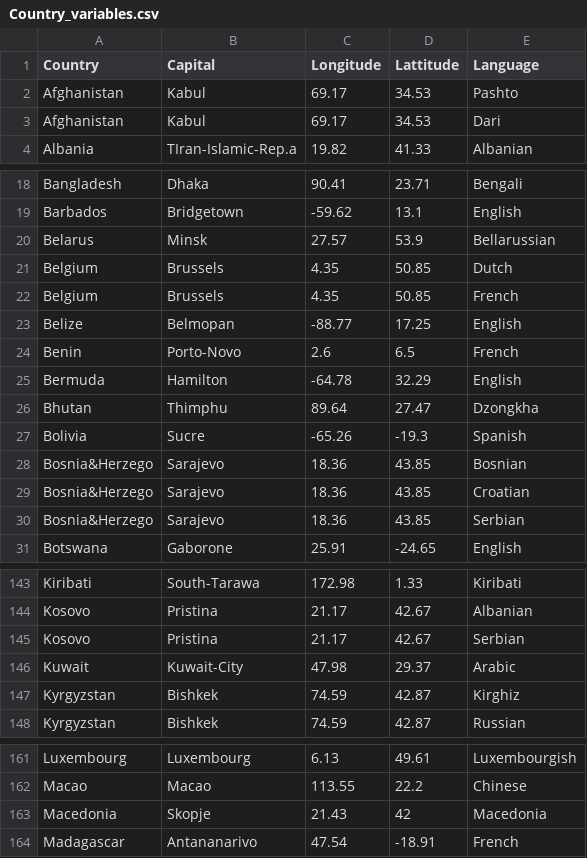
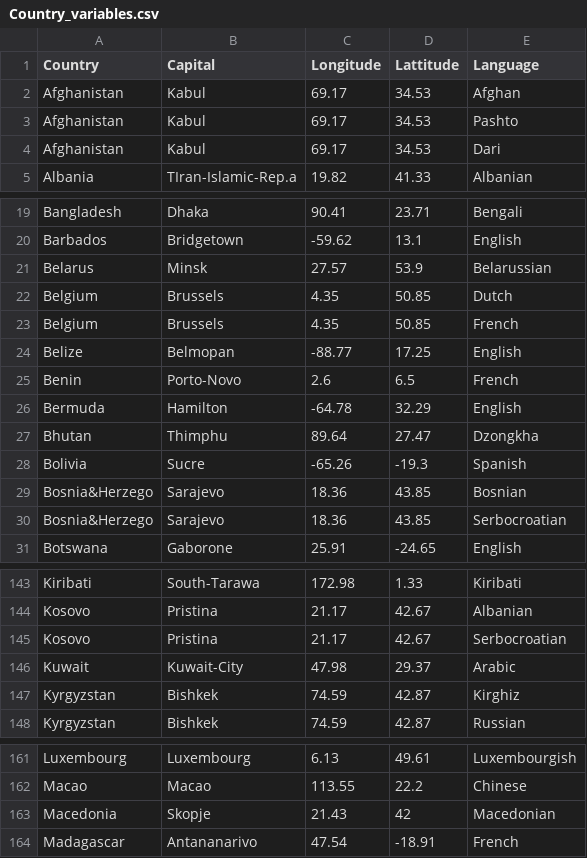
Before and after one commit to TGuillerme/Gini_Cultural_Impact, a CSV file: Data/Country_variables.csv, drawn as a sheet; only a part is shown, gaps mark what is left out; the diff covers the shown part only.

Commit message:
Updated data

```diff
--- a/Data/Country_variables.csv
+++ b/Data/Country_variables.csv
@@ -1,2 +1,3 @@
 Country,Capital,Longitude,Lattitude,Language
+Afghanistan,Kabul,69.17,34.53,Afghan
 Afghanistan,Kabul,69.17,34.53,Pashto
@@ -19,3 +20,3 @@ Bangladesh,Dhaka,90.41,23.71,Bengali
 Barbados,Bridgetown,-59.62,13.1,English
-Belarus,Minsk,27.57,53.9,Bellarussian
+Belarus,Minsk,27.57,53.9,Belarussian
 Belgium,Brussels,4.35,50.85,Dutch
@@ -28,4 +29,3 @@ Bolivia,Sucre,-65.26,-19.3,Spanish
 Bosnia&Herzego,Sarajevo,18.36,43.85,Bosnian
-Bosnia&Herzego,Sarajevo,18.36,43.85,Croatian
-Bosnia&Herzego,Sarajevo,18.36,43.85,Serbian
+Bosnia&Herzego,Sarajevo,18.36,43.85,Serbocroatian
 Botswana,Gaborone,25.91,-24.65,English
@@ -144,3 +144,3 @@ Kiribati,South-Tarawa,172.98,1.33,Kiribati
 Kosovo,Pristina,21.17,42.67,Albanian
-Kosovo,Pristina,21.17,42.67,Serbian
+Kosovo,Pristina,21.17,42.67,Serbocroatian
 Kuwait,Kuwait-City,47.98,29.37,Arabic
@@ -162,3 +162,3 @@ Luxembourg,Luxembourg,6.13,49.61,Luxembourgish
 Macao,Macao,113.55,22.2,Chinese
-Macedonia,Skopje,21.43,42,Macedonia
+Macedonia,Skopje,21.43,42,Macedonian
 Madagascar,Antananarivo,47.54,-18.91,French
```
Also changed, not shown: 6 edited cells elsewhere in this file.
